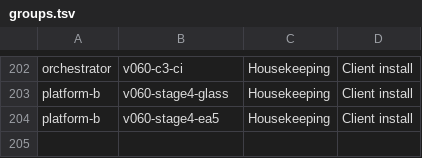
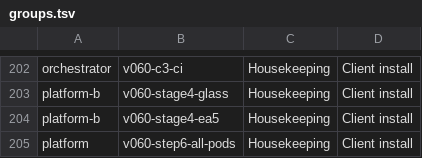
Before and after one commit to aykr/OspreyFlow_Dev, a TSV file: OspreyFlow_Build/process/lanes/groups.tsv, drawn as a sheet; only a part is shown, gaps mark what is left out; the diff names each change by its address in the sheet, - before the commit and + after, or states it on an @@ line.

Commit message:
docs(process): the step 6 fix's group (OspreyFlow_Build/process/lanes/groups.tsv)

```diff
--- a/OspreyFlow_Build/process/lanes/groups.tsv
+++ b/OspreyFlow_Build/process/lanes/groups.tsv
+row 205: platform | v060-step6-all-pods | Housekeeping | Client install
```
